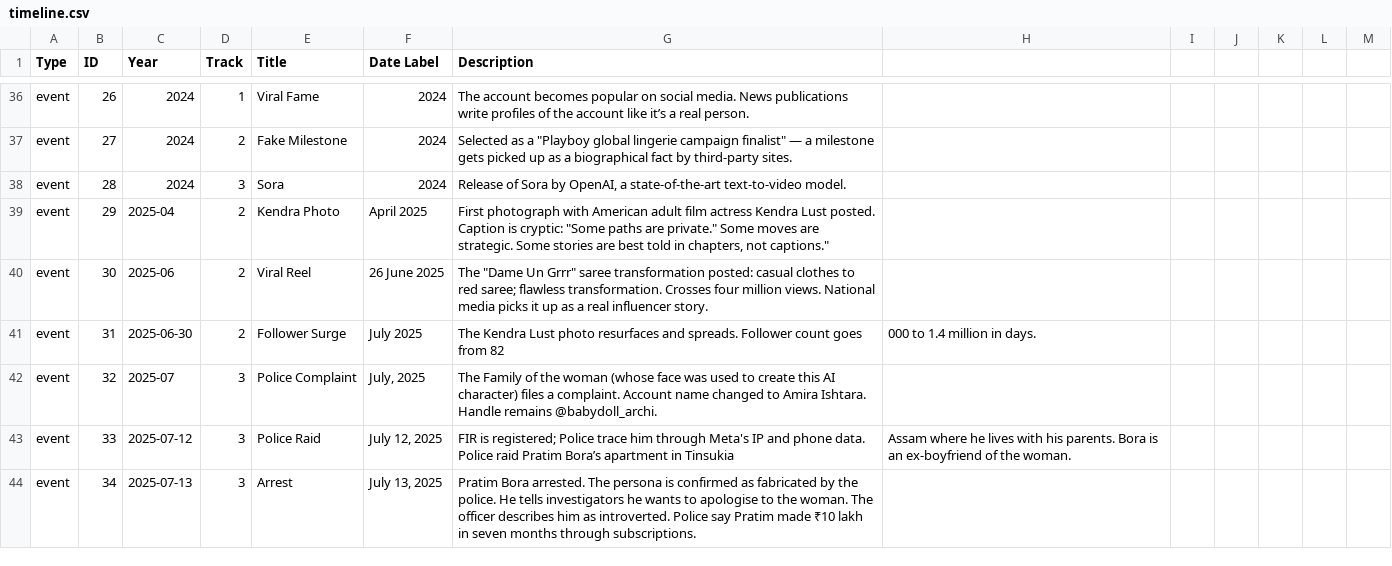
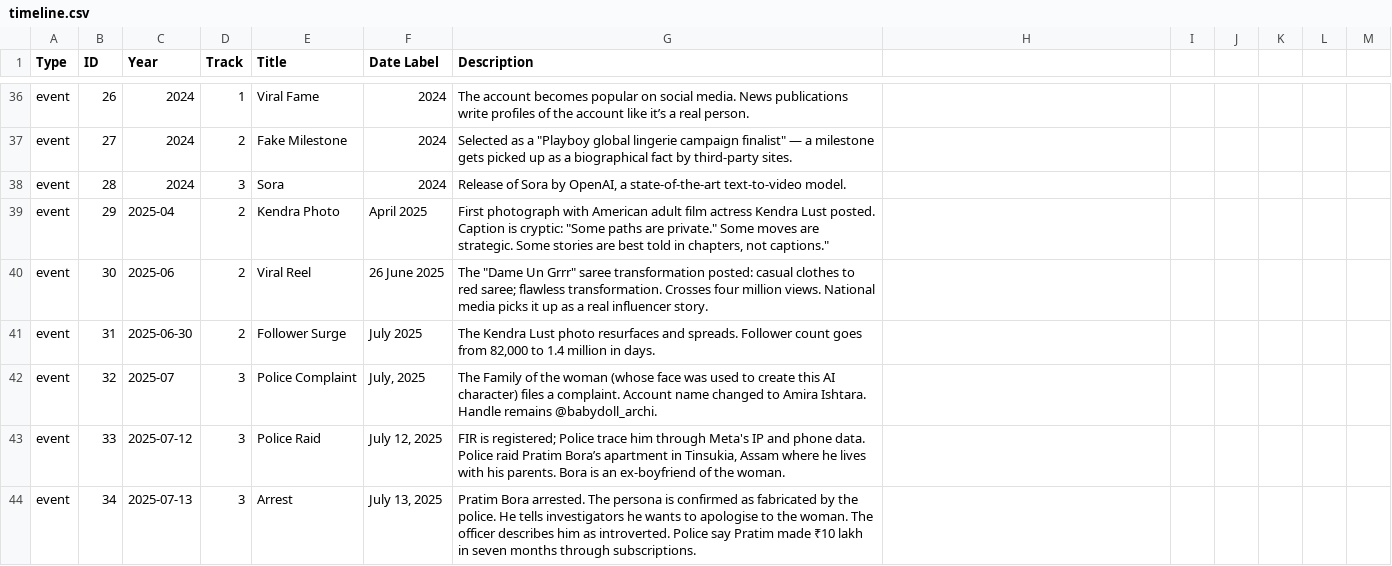
Before and after one commit to strangerobot/Boom-Timeline-Visualisation, a CSV file: public/timeline.csv, drawn as a sheet; only a part is shown, gaps mark what is left out; the diff covers the shown part only.

Commit message:
chore: wrap timeline event descriptions in quotes for CSV consistency

```diff
--- a/public/timeline.csv
+++ b/public/timeline.csv
@@ -40,2 +40,2 @@ event,29,2025-04,2,Kendra Photo,April 2025,"First photograph with American adult
 event,30,2025-06,2,Viral Reel,26 June 2025,"The ""Dame Un Grrr"" saree transformation posted: casual clothes to red saree; flawless transformation. Crosses four million views. National media picks it up as a real influencer story."
-event,31,2025-06-30,2,Follower Surge,July 2025,The Kendra Lust photo resurfaces and spreads. Follower count goes from 82,000 to 1.4 million in days.
+event,31,2025-06-30,2,Follower Surge,July 2025,"The Kendra Lust photo resurfaces and spreads. Follower count goes from 82,000 to 1.4 million in days."
@@ -43 +43 @@ event,32,2025-07,3,Police Complaint,"July, 2025",The Family of the woman (whose
-event,33,2025-07-12,3,Police Raid,"July 12, 2025",FIR is registered; Police trace him through Meta's IP and phone data. Police raid Pratim Bora’s apartment in Tinsukia, Assam where he lives with his parents. Bora is an ex-boyfriend of the woman.
+event,33,2025-07-12,3,Police Raid,"July 12, 2025","FIR is registered; Police trace him through Meta's IP and phone data. Police raid Pratim Bora’s apartment in Tinsukia, Assam where he lives with his parents. Bora is an ex-boyfriend of the woman."
```
Also changed, not shown: 19 edited cells elsewhere in this file, 1 other file.
